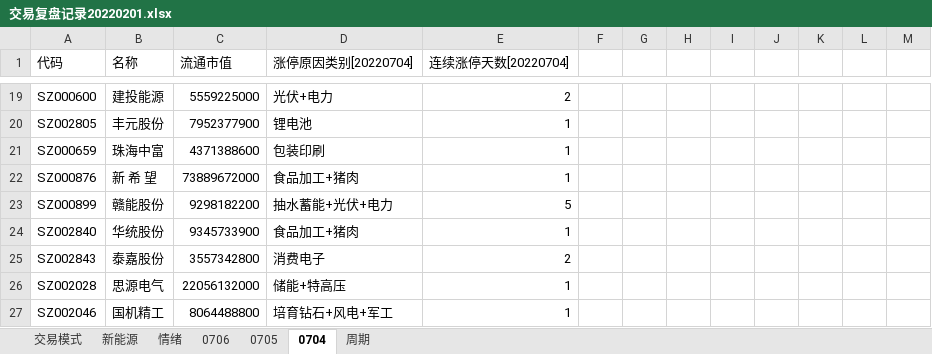
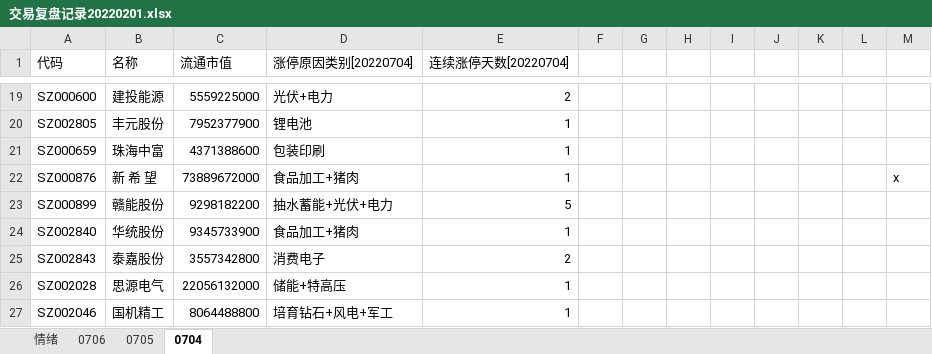
Before and after one commit to gaoguang-2026/Atool, an Excel workbook: 交易复盘记录20220201.xlsx, sheet 0704, drawn as a sheet; only a part is shown, gaps mark what is left out; values as stored, in another font and other column widths than the file's, no borders; the diff names each change by its address in the sheet, - before the commit and + after, or states it on an @@ line.

```diff
--- a/交易复盘记录20220201.xlsx (sheet 0704)
+++ b/交易复盘记录20220201.xlsx (sheet 0704)
@@ sheet tab hidden: 交易模式 @@
@@ sheet tab hidden: 新能源 @@
@@ sheet tab hidden: 周期 @@
-M22: (empty)
+M22: x
```
Also changed, not shown: sheet 0705, sheet 0706, sheet 情绪, 6 other files.
